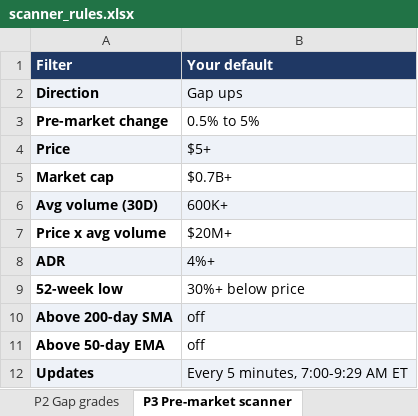
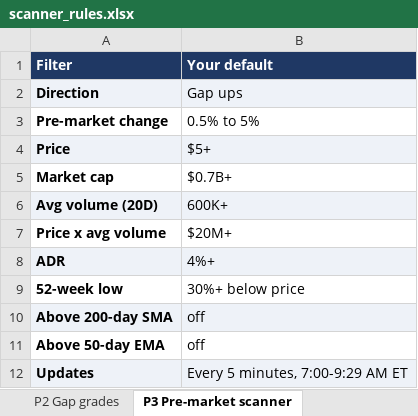
Before and after one commit to goattrader40-lgtm/radar-close-snapshots, an Excel workbook: rules/scanner_rules.xlsx, sheet P3 Pre-market scanner, drawn as a sheet; values as stored, in another font and other column widths than the file's, no borders; the diff names each change by its address in the sheet, - before the commit and + after, or states it on an @@ line.

```diff
--- a/rules/scanner_rules.xlsx (sheet P3 Pre-market scanner)
+++ b/rules/scanner_rules.xlsx (sheet P3 Pre-market scanner)
-A6 (Filter): Avg volume (30D)
+A6 (Filter): Avg volume (20D)
```
Also changed, not shown: sheet G1 Gainers filter, sheet L1 Launch must-pass, sheet L9 Live watch list, sheet P1 Pre-market grading, sheet W1 Watchlist lists, 8 other files.
